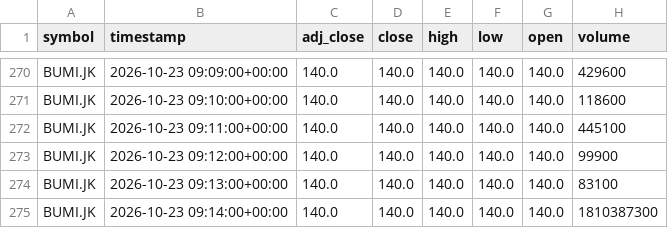
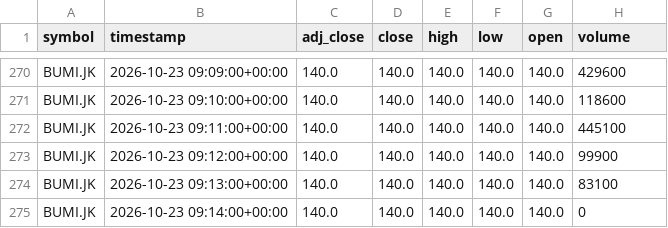
Before and after one commit to darwix/ihsg-price, a CSV file: data/minutes/BUMI.JK/2026-10-23.csv, drawn as a sheet; only a part is shown, gaps mark what is left out.

```diff
--- a/data/minutes/BUMI.JK/2026-10-23.csv
+++ b/data/minutes/BUMI.JK/2026-10-23.csv
@@ -274,2 +274,2 @@ BUMI.JK,2026-10-23 09:12:00+00:00,140.0,140.0,140.0,140.0,140.0,99900
 BUMI.JK,2026-10-23 09:13:00+00:00,140.0,140.0,140.0,140.0,140.0,83100
-BUMI.JK,2026-10-23 09:14:00+00:00,140.0,140.0,140.0,140.0,140.0,1810387300
+BUMI.JK,2026-10-23 09:14:00+00:00,140.0,140.0,140.0,140.0,140.0,0
```
Also changed, not shown: data/daily/BBCA.JK.csv, data/daily/BMRI.JK.csv, 29 other files.
